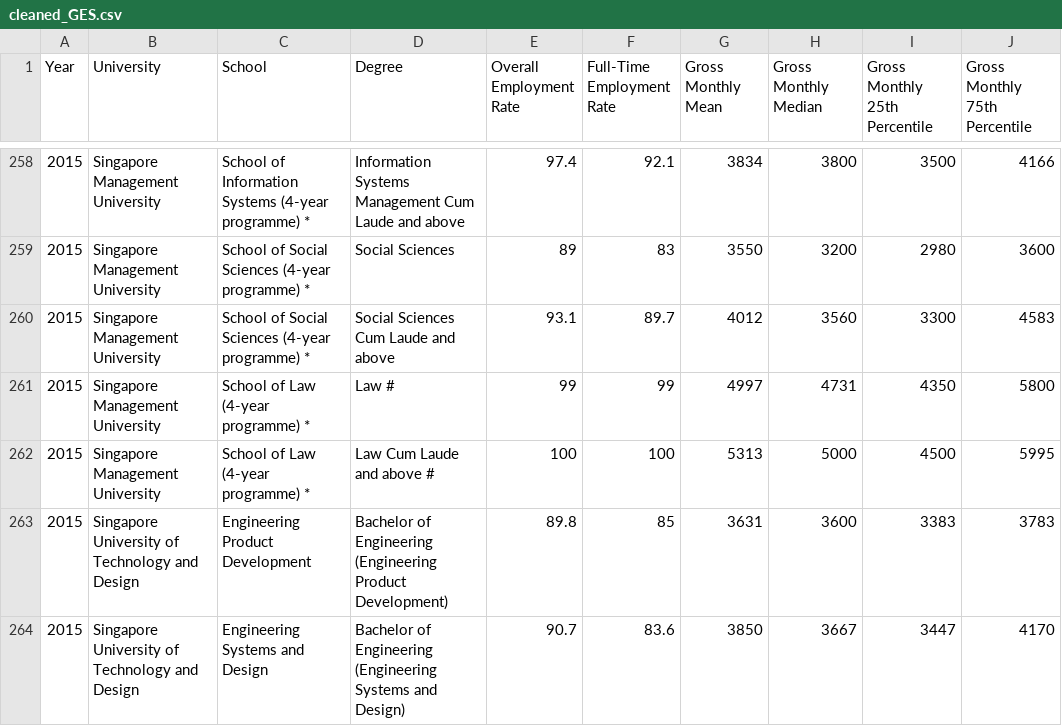
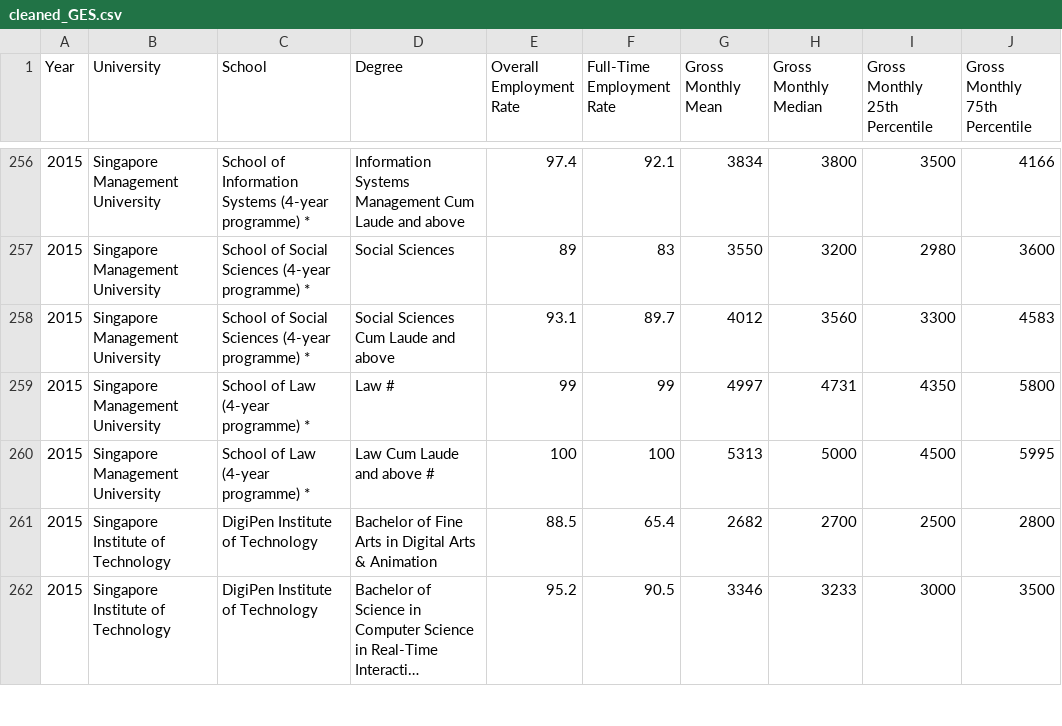
Before and after one commit to siling98/VA_proj, a CSV file: data/cleaned/cleaned_GES.csv, drawn as a sheet; only a part is shown, gaps mark what is left out; the shorter side is filled out with more unchanged rows; long unchanged cells end in …; the diff covers the shown part only; the diff names each change by its address in the sheet, - before the commit and + after, or states it on an @@ line.

Commit message:
Debug GES plots and update GES data file

```diff
--- a/data/cleaned/cleaned_GES.csv
+++ b/data/cleaned/cleaned_GES.csv
-row 263: 2015 | Singapore University of Technology and Design | Engineering Product Development | Bachelor of Engineering (Engineering Product Development) | 89.8 | 85 | 3631 | 3600 | 3383 | 3783
-row 264: 2015 | Singapore University of Technology and Design | Engineering Systems and Design | Bachelor of Engineering (Engineering Systems and Design) | 90.7 | 83.6 | 3850 | 3667 | 3447 | 4170
```
Also changed, not shown: 11 removed rows elsewhere in this file, 1 other file.
